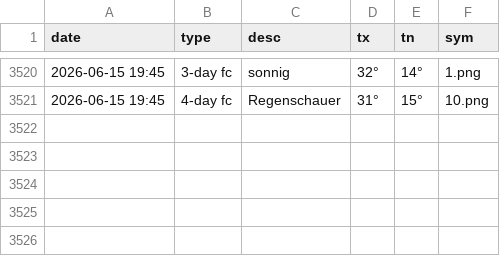
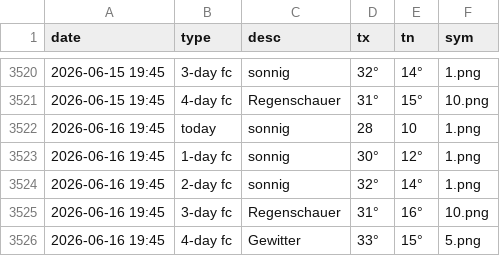
Before and after one commit to amannj/Scrapeo, a CSV file: data/Brig.csv, drawn as a sheet; only a part is shown, gaps mark what is left out; the diff names each change by its address in the sheet, - before the commit and + after, or states it on an @@ line.

```diff
--- a/data/Brig.csv
+++ b/data/Brig.csv
+row 3522: 2026-06-16 19:45 | today | sonnig | 28 | 10 | 1.png
+row 3523: 2026-06-16 19:45 | 1-day fc | sonnig | 30° | 12° | 1.png
+row 3524: 2026-06-16 19:45 | 2-day fc | sonnig | 32° | 14° | 1.png
+row 3525: 2026-06-16 19:45 | 3-day fc | Regenschauer | 31° | 16° | 10.png
+row 3526: 2026-06-16 19:45 | 4-day fc | Gewitter | 33° | 15° | 5.png
```
Also changed, not shown: data/Bern.csv, data/Chur.csv, 6 other files.
